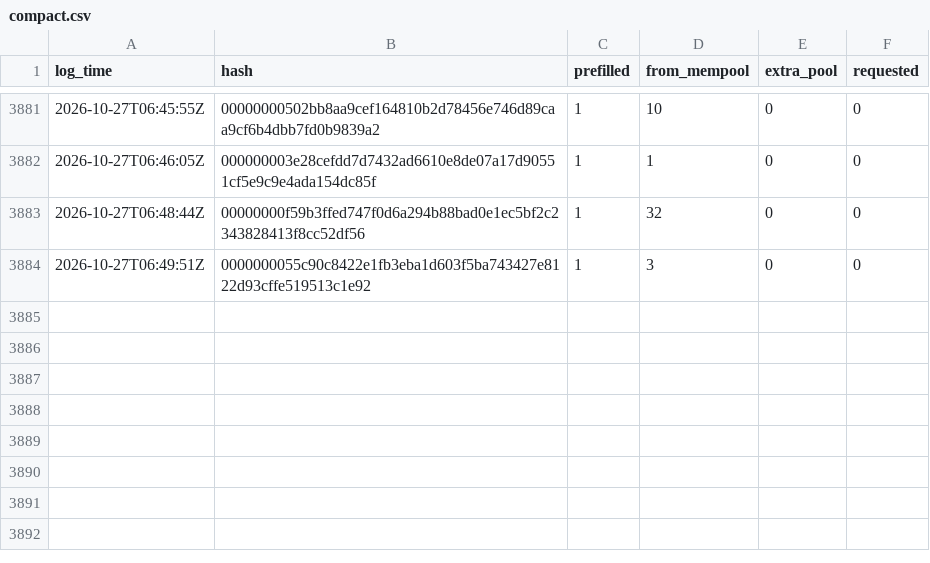
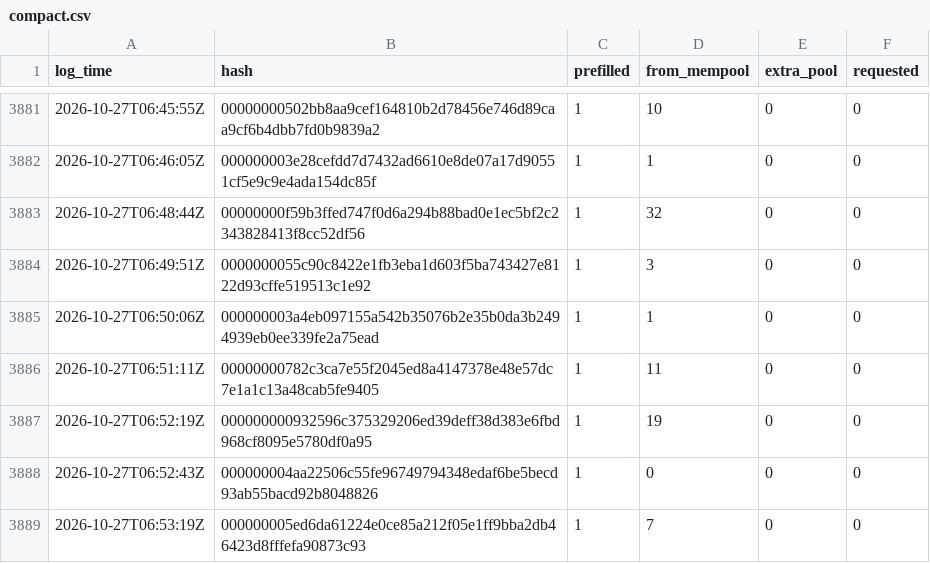
Before and after one commit to rufitnes/tempnet-data, a CSV file: data/compact.csv, drawn as a sheet; only a part is shown, gaps mark what is left out; the diff names each change by its address in the sheet, - before the commit and + after, or states it on an @@ line.

```diff
--- a/data/compact.csv
+++ b/data/compact.csv
+row 3885: 2026-10-27T06:50:06Z | 000000003a4eb097155a542b35076b2e35b0da3b2494939eb0ee339fe2a75ead | 1 | 1 | 0 | 0
+row 3886: 2026-10-27T06:51:11Z | 00000000782c3ca7e55f2045ed8a4147378e48e57dc7e1a1c13a48cab5fe9405 | 1 | 11 | 0 | 0
+row 3887: 2026-10-27T06:52:19Z | 000000000932596c375329206ed39deff38d383e6fbd968cf8095e5780df0a95 | 1 | 19 | 0 | 0
+row 3888: 2026-10-27T06:52:43Z | 000000004aa22506c55fe96749794348edaf6be5becd93ab55bacd92b8048826 | 1 | 0 | 0 | 0
+row 3889: 2026-10-27T06:53:19Z | 000000005ed6da61224e0ce85a212f05e1ff9bba2db46423d8fffefa90873c93 | 1 | 7 | 0 | 0
```
Also changed, not shown: 4 other files.
